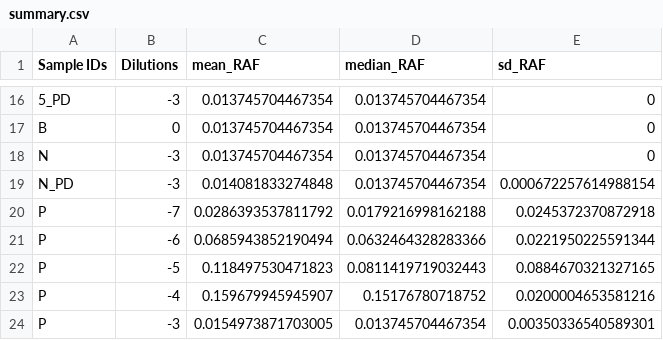
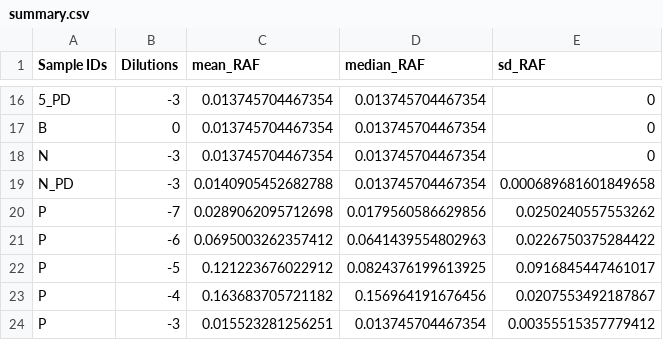
Before and after one commit to gage1145/beltrami-ppe-swabs, a CSV file: spike_data/summary.csv, drawn as a sheet; only a part is shown, gaps mark what is left out; the diff covers the shown part only.

```diff
--- a/spike_data/summary.csv
+++ b/spike_data/summary.csv
@@ -18,7 +18,7 @@
 "N",-3,0.013745704467354,0.013745704467354,0
-"N_PD",-3,0.014081833274848,0.013745704467354,0.000672257614988154
-"P",-7,0.0286393537811792,0.0179216998162188,0.0245372370872918
-"P",-6,0.0685943852190494,0.0632464328283366,0.0221950225591344
-"P",-5,0.118497530471823,0.0811419719032443,0.0884670321327165
-"P",-4,0.159679945945907,0.15176780718752,0.0200004653581216
-"P",-3,0.0154973871703005,0.013745704467354,0.00350336540589301
+"N_PD",-3,0.0140905452682788,0.013745704467354,0.000689681601849658
+"P",-7,0.0289062095712698,0.0179560586629856,0.0250240557553262
+"P",-6,0.0695003262357412,0.0641439554802963,0.0226750375284422
+"P",-5,0.121223676022912,0.0824376199613925,0.0916845447461017
+"P",-4,0.163683705721182,0.156964191676456,0.0207553492187867
+"P",-3,0.015523281256251,0.013745704467354,0.00355515357779412
```
Also changed, not shown: 32 edited cells elsewhere in this file, spike_data/metrics.csv, spike_data/predictions.csv.
